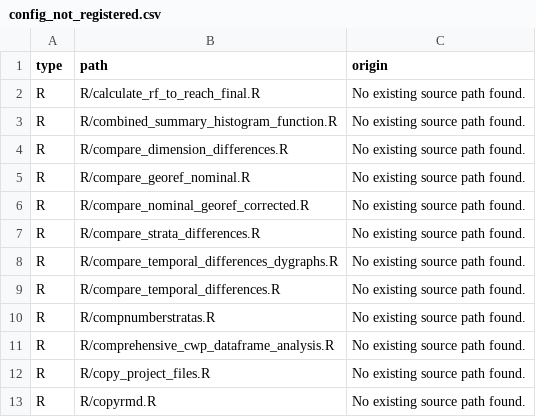
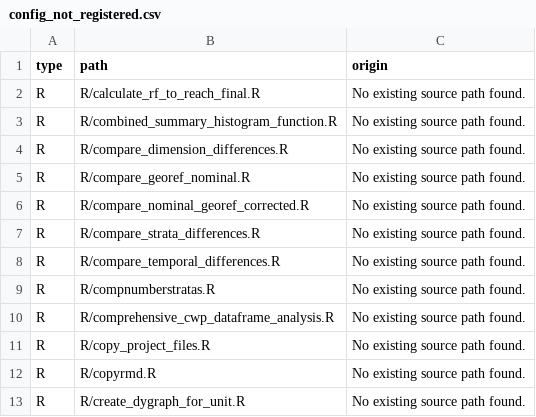
Before and after one commit to bastienird/CWP.dataset, a CSV file: dev/config_not_registered.csv, drawn as a sheet; only a part is shown; the shorter side is filled out with more unchanged rows; the diff names each change by its address in the sheet, - before the commit and + after, or states it on an @@ line.

```diff
--- a/dev/config_not_registered.csv
+++ b/dev/config_not_registered.csv
-row 8: R | R/compare_temporal_differences_dygraphs.R | No existing source path found.
```
Also changed, not shown: 9 other files.
